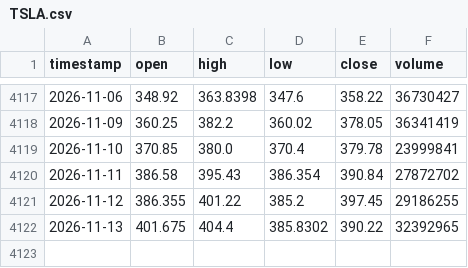
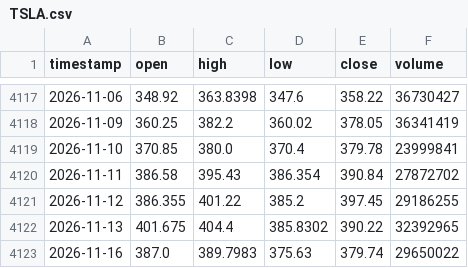
Before and after one commit to monica-a-git/Stock_Price_Predictor, a CSV file: data/TSLA.csv, drawn as a sheet; only a part is shown, gaps mark what is left out; the diff names each change by its address in the sheet, - before the commit and + after, or states it on an @@ line.

```diff
--- a/data/TSLA.csv
+++ b/data/TSLA.csv
+row 4123: 2026-11-16 | 387.0 | 389.7983 | 375.63 | 379.74 | 29650022
```
Also changed, not shown: data/AAPL_predictions.csv, data/AMZN.csv, 18 other files.
